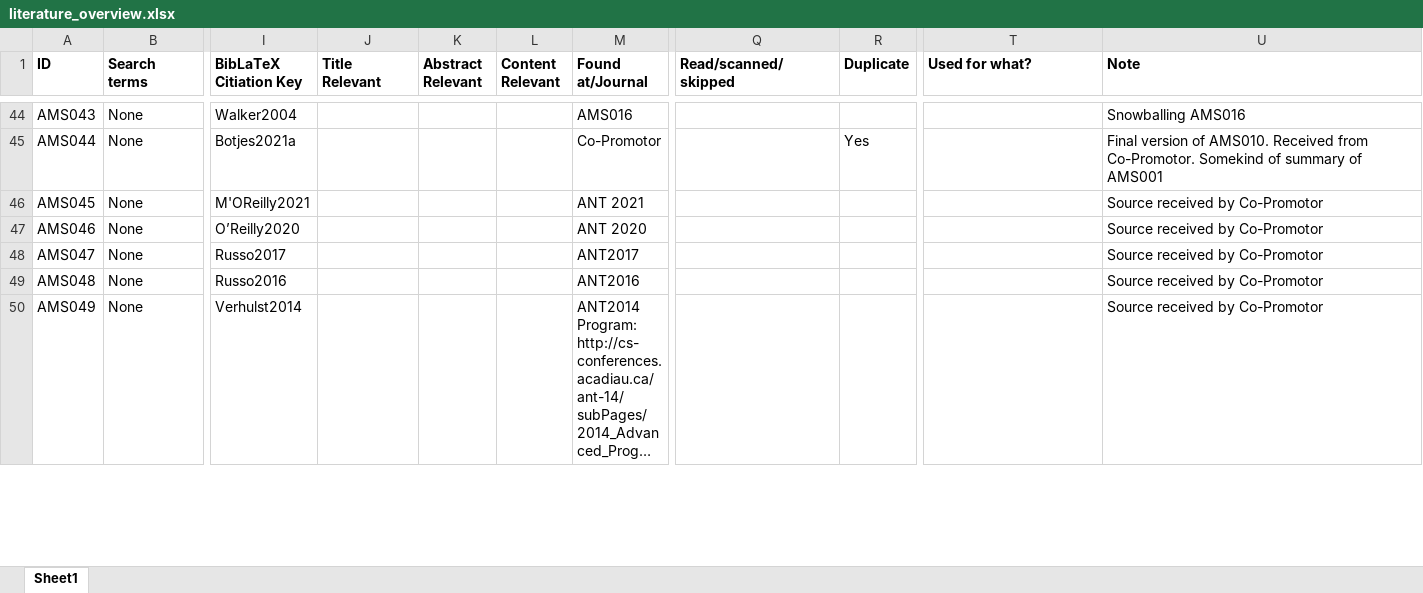
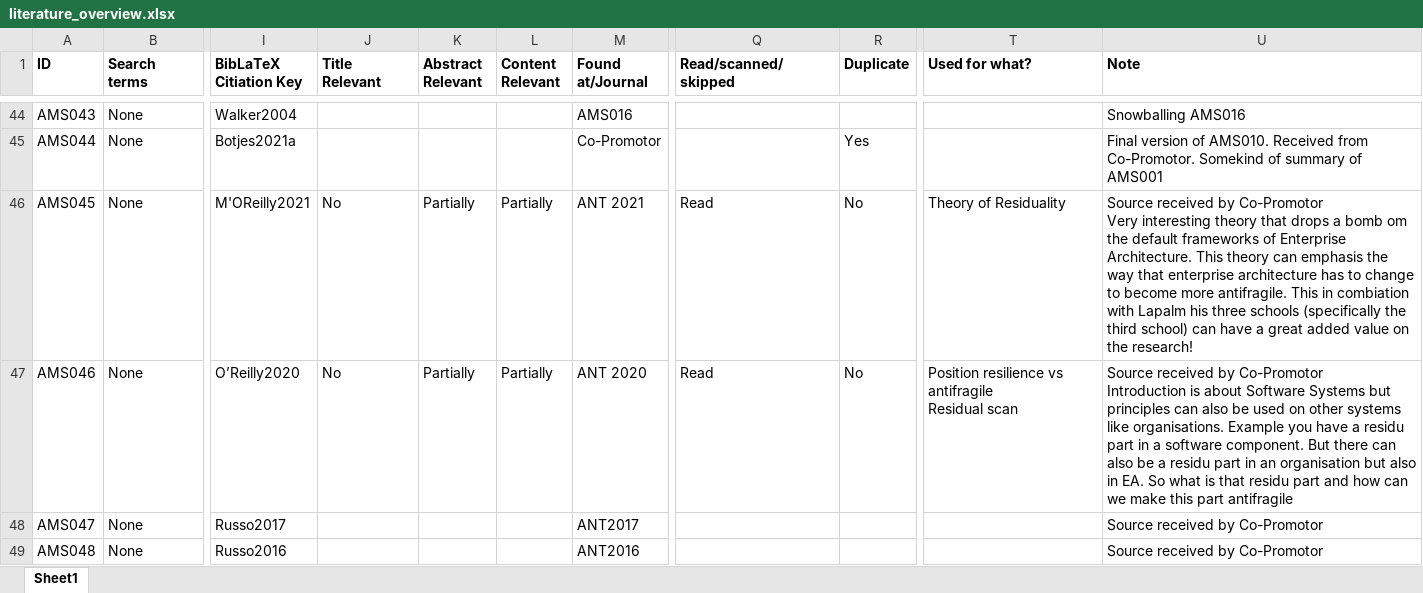
Before and after one commit to JRBliekendaal/master-thesis, an Excel workbook: literature/literature_overview.xlsx, sheet Sheet1, drawn as a sheet; only a part is shown, gaps mark what is left out; the shorter side is filled out with more unchanged rows; long unchanged cells end in …; values as stored, in another font and other column widths than the file's, no borders; ↵ is a line break in a cell; the diff names each change by its address in the sheet, - before the commit and + after, or states it on an @@ line.

Commit message:
literature study
literature

```diff
--- a/literature/literature_overview.xlsx (sheet Sheet1)
+++ b/literature/literature_overview.xlsx (sheet Sheet1)
-J46:J47 (Title Relevant): (empty)
+J46:J47 (Title Relevant): No
-K46:K47 (Abstract Relevant): (empty)
+K46:K47 (Abstract Relevant): Partially
-L46:L47 (Content Relevant): (empty)
+L46:L47 (Content Relevant): Partially
-Q46:Q47 (Read/scanned/skipped): (empty)
+Q46:Q47 (Read/scanned/skipped): Read
-R46:R47 (Duplicate): (empty)
+R46:R47 (Duplicate): No
-T46 (Used for what?): (empty)
+T46 (Used for what?): Theory of Residuality
-U46 (Note): …by Co-Promotor
+U46 (Note): …by Co-Promotor ↵ Very interesting theory that drops a bomb om the default frameworks of Enterprise Architecture. This theory can emphasis the way that enterprise architecture has to change to become more antifragile. This in combiation with Lapalm his three schools (specifically the third school) can have a great added value on the research!
-T47 (Used for what?): (empty)
+T47 (Used for what?): Position resilience vs antifragile ↵ Residual scan
-U47 (Note): …by Co-Promotor
+U47 (Note): …by Co-Promotor ↵ Introduction is about Software Systems but principles can also be used on other systems like organisations. Example you have a residu part in a software component. But there can also be a residu part in an organisation but also in EA. So what is that residu part and how can we make this part antifragile
```
Also changed, not shown: 9 other files.
